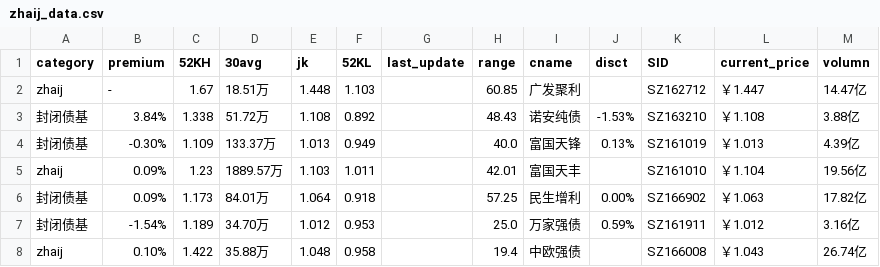
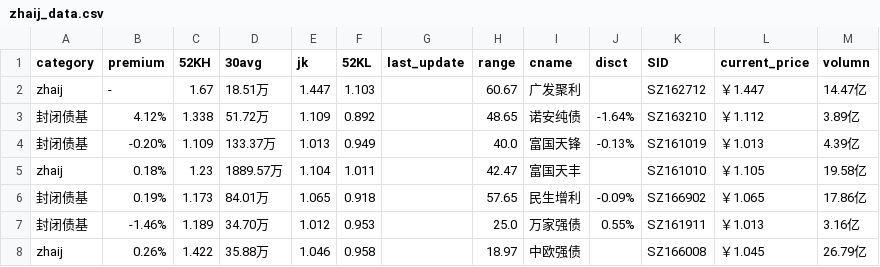
Before and after one commit to btc520/store, a CSV file: stock_data/zhaij_data.csv, drawn as a sheet; only a part is shown; the diff covers the shown part only.

```diff
--- a/stock_data/zhaij_data.csv
+++ b/stock_data/zhaij_data.csv
@@ -1,8 +1,8 @@
 category,premium,52KH,30avg,jk,52KL,last_update,range,cname,disct,SID,current_price,volumn
-zhaij,-,1.67,18.51万,1.448,1.103,,60.85,广发聚利,,SZ162712,￥1.447,14.47亿
-封闭债基,3.84%,1.338,51.72万,1.108,0.892,,48.43,诺安纯债,-1.53%,SZ163210,￥1.108,3.88亿
-封闭债基,-0.30%,1.109,133.37万,1.013,0.949,,40.0,富国天锋,0.13%,SZ161019,￥1.013,4.39亿
-zhaij,0.09%,1.23,1889.57万,1.103,1.011,,42.01,富国天丰,,SZ161010,￥1.104,19.56亿
-封闭债基,0.09%,1.173,84.01万,1.064,0.918,,57.25,民生增利,0.00%,SZ166902,￥1.063,17.82亿
-封闭债基,-1.54%,1.189,34.70万,1.012,0.953,,25.0,万家强债,0.59%,SZ161911,￥1.012,3.16亿
-zhaij,0.10%,1.422,35.88万,1.048,0.958,,19.4,中欧强债,,SZ166008,￥1.043,26.74亿
+zhaij,-,1.67,18.51万,1.447,1.103,,60.67,广发聚利,,SZ162712,￥1.447,14.47亿
+封闭债基,4.12%,1.338,51.72万,1.109,0.892,,48.65,诺安纯债,-1.64%,SZ163210,￥1.112,3.89亿
+封闭债基,-0.20%,1.109,133.37万,1.013,0.949,,40.0,富国天锋,-0.13%,SZ161019,￥1.013,4.39亿
+zhaij,0.18%,1.23,1889.57万,1.104,1.011,,42.47,富国天丰,,SZ161010,￥1.105,19.58亿
+封闭债基,0.19%,1.173,84.01万,1.065,0.918,,57.65,民生增利,-0.09%,SZ166902,￥1.065,17.86亿
+封闭债基,-1.46%,1.189,34.70万,1.012,0.953,,25.0,万家强债,0.55%,SZ161911,￥1.013,3.16亿
+zhaij,0.26%,1.422,35.88万,1.046,0.958,,18.97,中欧强债,,SZ166008,￥1.045,26.79亿
```
Also changed, not shown: 39 edited cells elsewhere in this file, stock_data/ETF_data.csv, stock_data/funda.csv, 11 other files.
